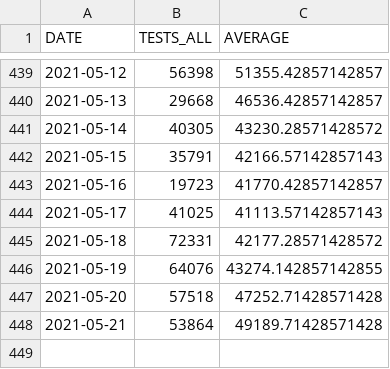
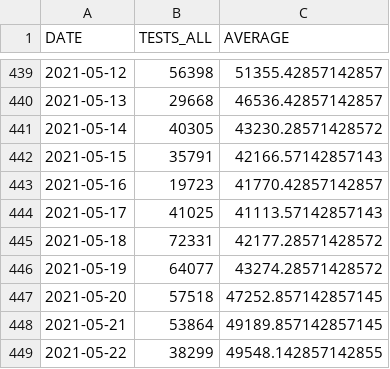
Before and after one commit to bmesuere/covid, a CSV file: data/tests.csv, drawn as a sheet; only a part is shown, gaps mark what is left out.

```diff
--- a/data/tests.csv
+++ b/data/tests.csv
@@ -445,4 +445,5 @@
 "2021-05-18",72331,42177.28571428572
-"2021-05-19",64076,43274.142857142855
-"2021-05-20",57518,47252.71428571428
-"2021-05-21",53864,49189.71428571428
+"2021-05-19",64077,43274.28571428572
+"2021-05-20",57518,47252.857142857145
+"2021-05-21",53864,49189.857142857145
+"2021-05-22",38299,49548.142857142855
```
Also changed, not shown: data/cases.csv, data/deaths.csv, 1 other file.
